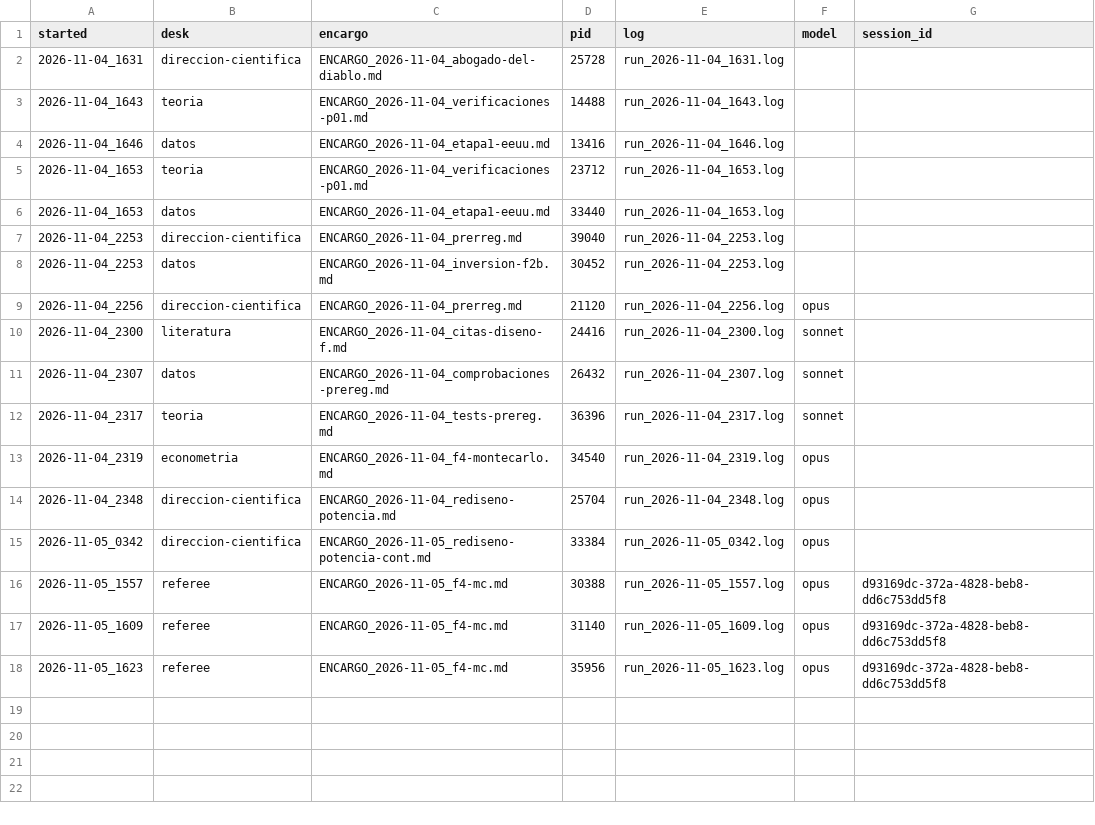
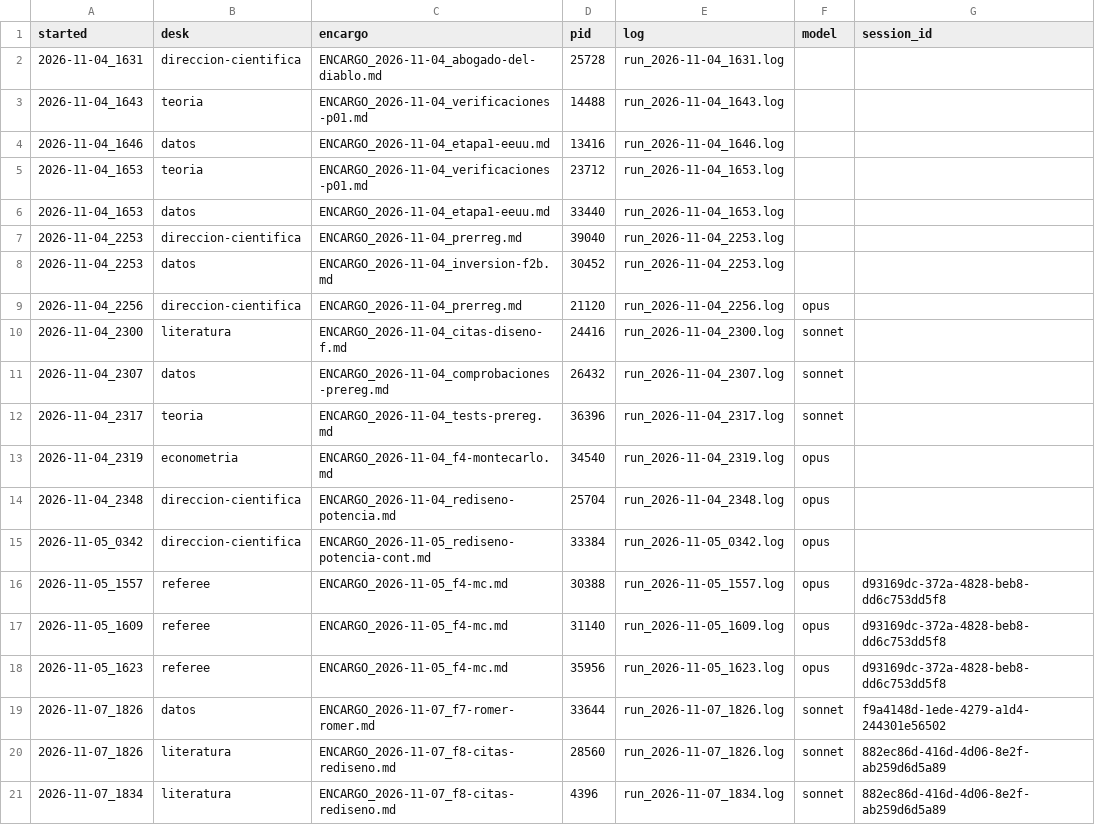
Before and after one commit to alopezlamata-glitch/research-desk, a CSV file: desks/RUNS.csv, drawn as a sheet.

```diff
--- a/desks/RUNS.csv
+++ b/desks/RUNS.csv
@@ -18 +18,4 @@ started,desk,encargo,pid,log,model,session_id
 2026-11-05_1623,referee,ENCARGO_2026-11-05_f4-mc.md,35956,run_2026-11-05_1623.log,opus,d93169dc-372a-4828-beb8-dd6c753dd5f8
+2026-11-07_1826,datos,ENCARGO_2026-11-07_f7-romer-romer.md,33644,run_2026-11-07_1826.log,sonnet,f9a4148d-1ede-4279-a1d4-244301e56502
+2026-11-07_1826,literatura,ENCARGO_2026-11-07_f8-citas-rediseno.md,28560,run_2026-11-07_1826.log,sonnet,882ec86d-416d-4d06-8e2f-ab259d6d5a89
+2026-11-07_1834,literatura,ENCARGO_2026-11-07_f8-citas-rediseno.md,4396,run_2026-11-07_1834.log,sonnet,882ec86d-416d-4d06-8e2f-ab259d6d5a89
```
Also changed, not shown: datalake/MANIFEST.csv, papers/p01-liquidity/data/raw/MANIFEST.csv, 11 other files.
